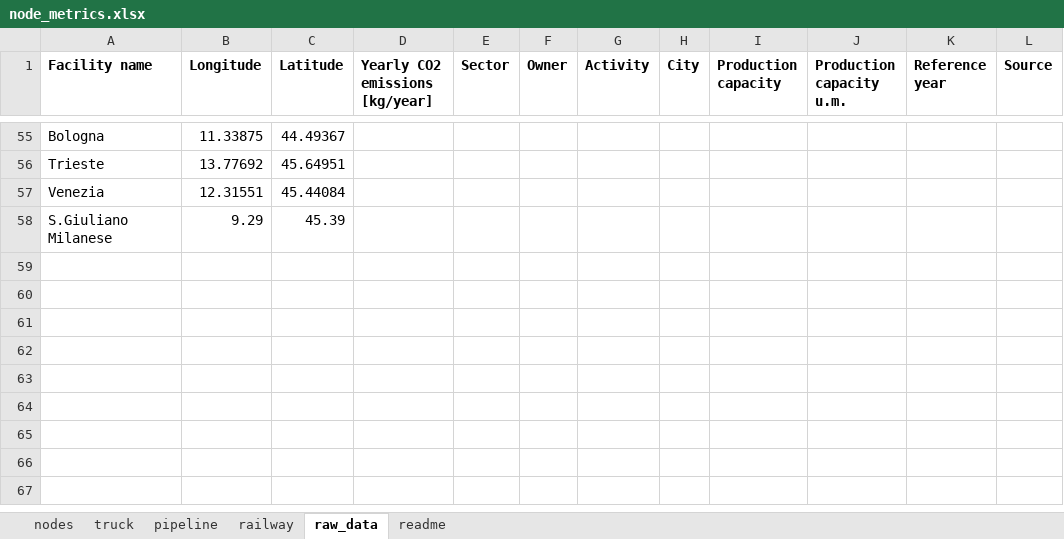
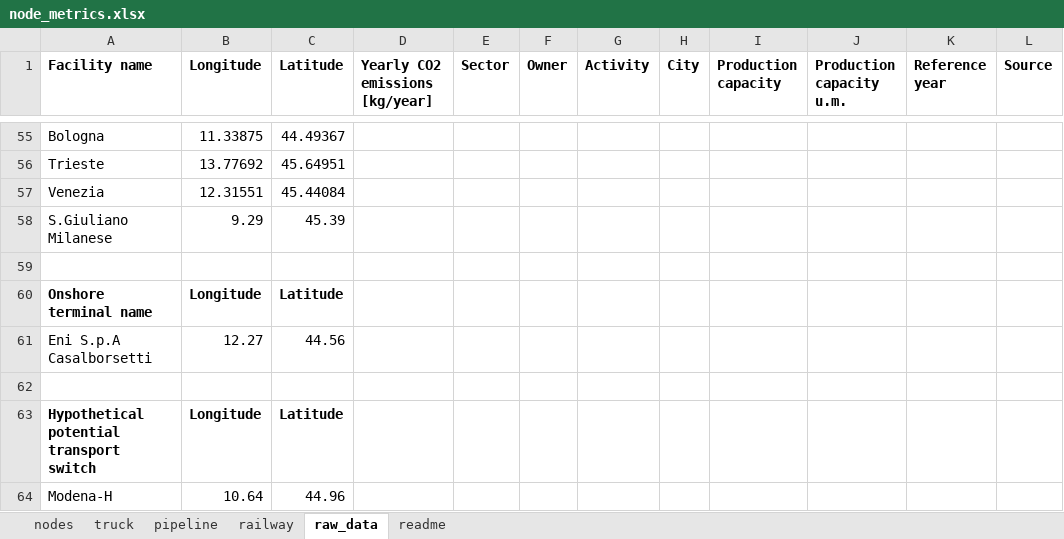
Before and after one commit to lucabert01/AdOpT-NET0_luca, an Excel workbook: southern_europe/italy_data/geographical_feature/node_metrics.xlsx, sheet raw_data, drawn as a sheet; only a part is shown, gaps mark what is left out; values as stored, in another font and other column widths than the file's, no borders; the diff names each change by its address in the sheet, - before the commit and + after, or states it on an @@ line.

Commit message:
update distances by transport mode (node 44 included)

```diff
--- a/southern_europe/italy_data/geographical_feature/node_metrics.xlsx (sheet raw_data)
+++ b/southern_europe/italy_data/geographical_feature/node_metrics.xlsx (sheet raw_data)
+row 59: (empty)
+row 60: Onshore terminal name | Longitude | Latitude
+row 61: Eni S.p.A Casalborsetti | 12.27 | 44.56
+row 62: (empty)
+row 63: Hypothetical potential transport switch | Longitude | Latitude
+row 64: Modena-H | 10.64 | 44.96
```
Also changed, not shown: sheet truck, sheet nodes.
